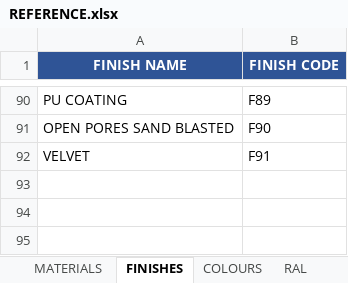
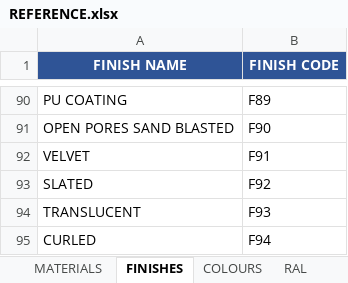
Before and after one commit to aftangent/Mat-Schedule, an Excel workbook: REFERENCE.xlsx, sheet FINISHES, drawn as a sheet; only a part is shown, gaps mark what is left out; values as stored, in another font and other column widths than the file's, no borders; the diff names each change by its address in the sheet, - before the commit and + after, or states it on an @@ line.

Commit message:
Add files via upload

```diff
--- a/REFERENCE.xlsx (sheet FINISHES)
+++ b/REFERENCE.xlsx (sheet FINISHES)
+row 93: SLATED | F92
+row 94: TRANSLUCENT | F93
+row 95: CURLED | F94
```
Also changed, not shown: sheet COLOURS, sheet RAL.
